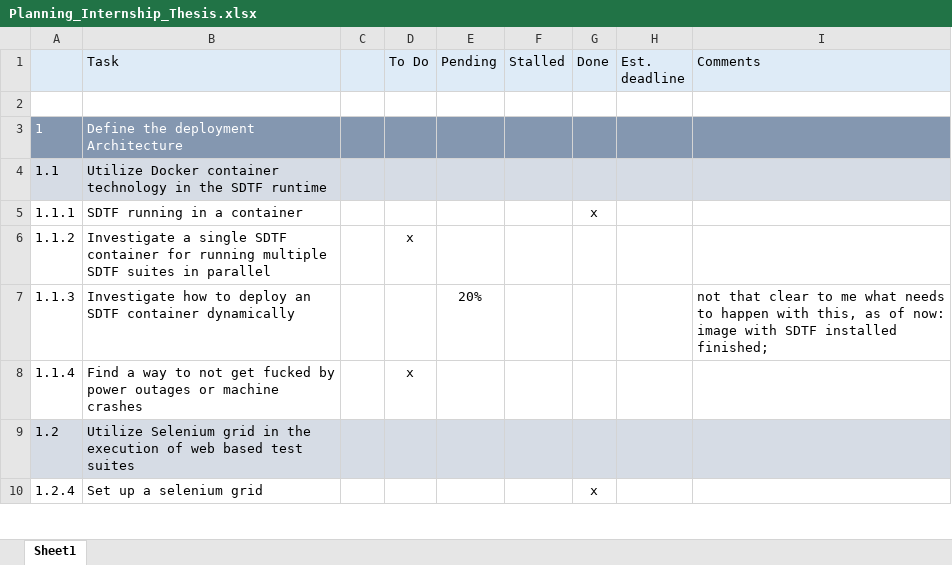
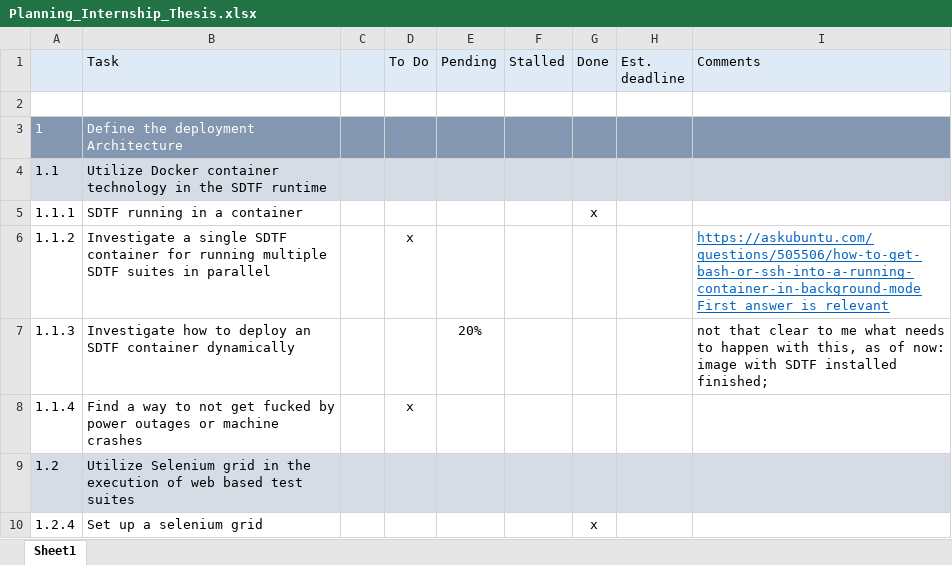
Before and after one commit to Arnonator/thesisDocs, an Excel workbook: Planning_Internship_Thesis.xlsx, sheet Sheet1, drawn as a sheet; only a part is shown; values as stored, in another font and other column widths than the file's, no borders; conditional formats not drawn; the diff names each change by its address in the sheet, - before the commit and + after, or states it on an @@ line.

```diff
--- a/Planning_Internship_Thesis.xlsx (sheet Sheet1)
+++ b/Planning_Internship_Thesis.xlsx (sheet Sheet1)
-I6 (Comments): (empty)
+I6 (Comments): https://askubuntu.com/questions/505506/how-to-get-bash-or-ssh-into-a-running-container-in-background-mode First answer is relevant
```
Also changed, not shown: 1 other file.
